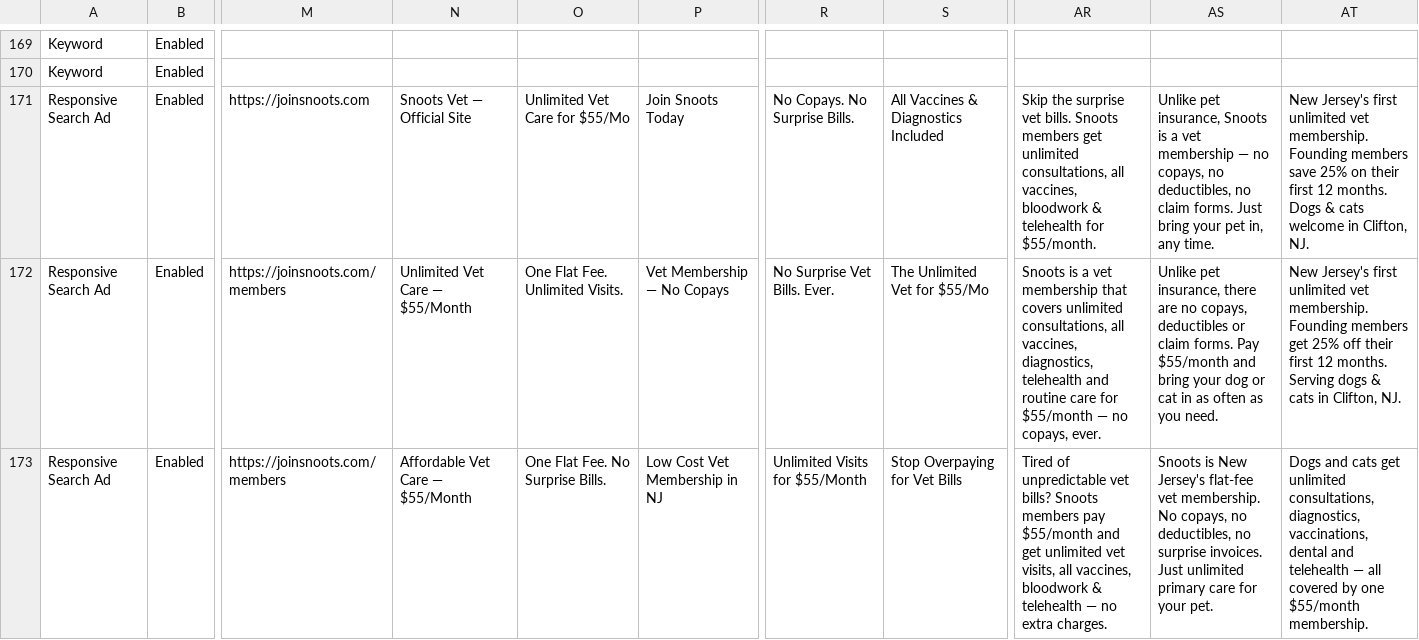
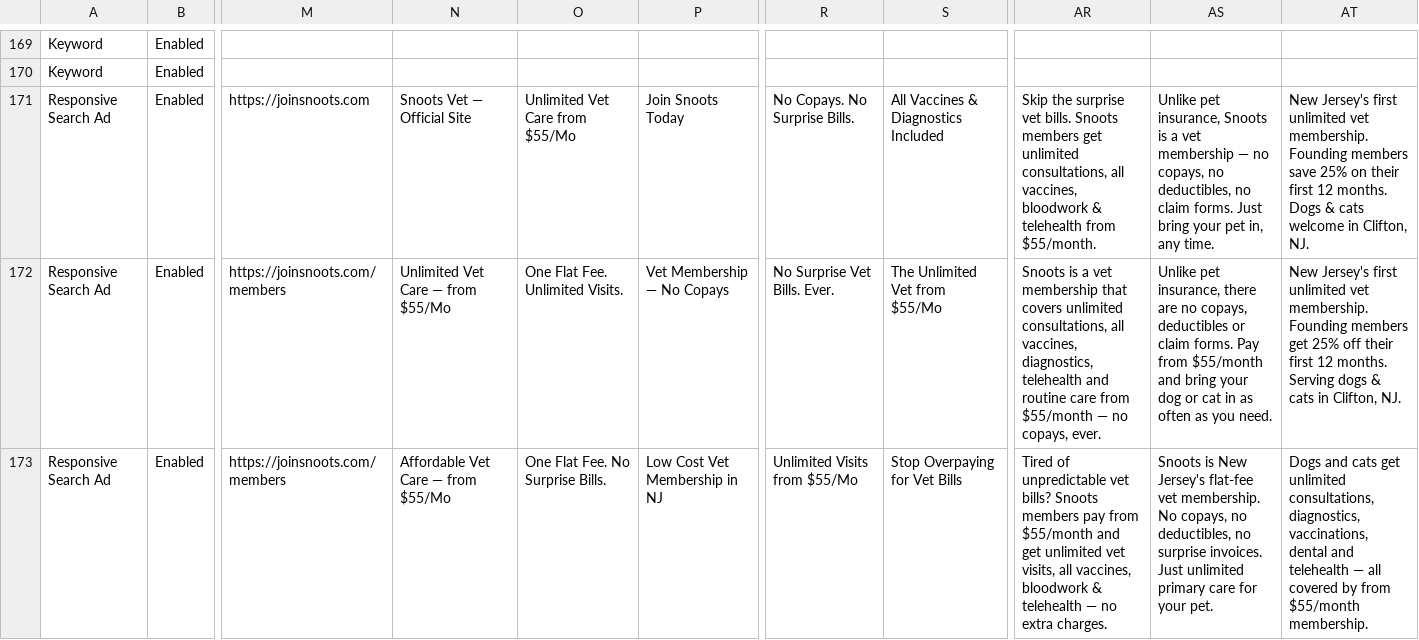
Before and after one commit to ajmat82/Snoots, a CSV file: google-ads/google-ads-editor-upload.csv, drawn as a sheet; only a part is shown, gaps mark what is left out; the diff covers the shown part only; the diff names each change by its address in the sheet, - before the commit and + after, or states it on an @@ line.

```diff
--- a/google-ads/google-ads-editor-upload.csv
+++ b/google-ads/google-ads-editor-upload.csv
-O171: Unlimited Vet Care for $55/Mo
+O171: Unlimited Vet Care from $55/Mo
-AR171: …& telehealth for $55/month.
+AR171: …& telehealth from $55/month.
-N172: Unlimited Vet Care — $55/Month
+N172: Unlimited Vet Care — from $55/Mo
-S172: The Unlimited Vet for $55/Mo
+S172: The Unlimited Vet from $55/Mo
-AR172: …routine care for $55/month —…
+AR172: …routine care from $55/month —…
-AS172: …forms. Pay $55/month and…
+AS172: …forms. Pay from $55/month and…
-N173: Affordable Vet Care — $55/Month
+N173: Affordable Vet Care — from $55/Mo
-R173: Unlimited Visits for $55/Month
+R173: Unlimited Visits from $55/Mo
-AR173: …members pay $55/month and…
+AR173: …members pay from $55/month and…
-AT173: …covered by one $55/month membership.
+AT173: …covered by from $55/month membership.
```
Also changed, not shown: 40 edited cells elsewhere in this file.
